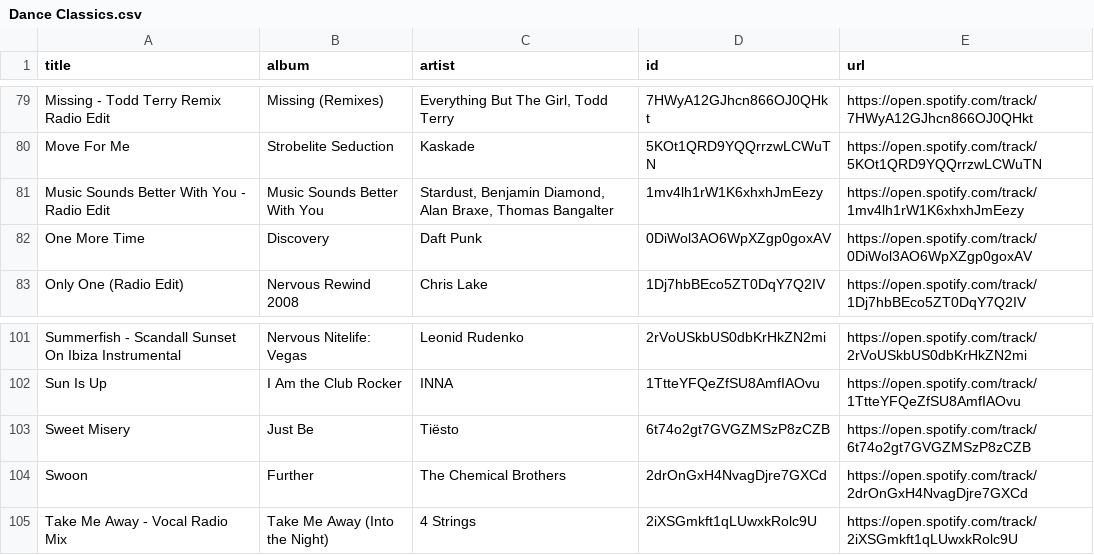
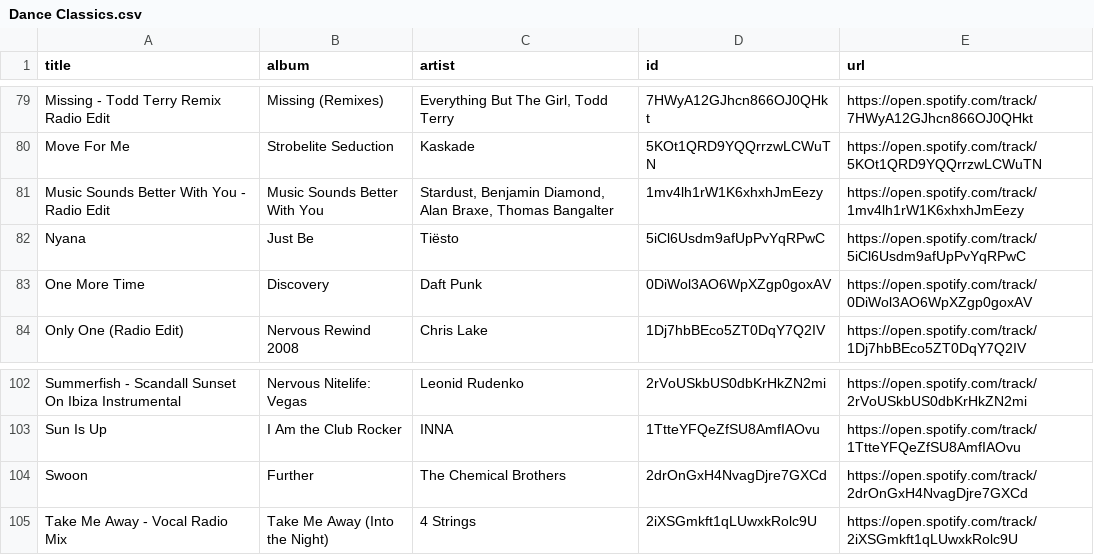
Before and after one commit to unex/dews_beats, a CSV file: playlists/Dance Classics.csv, drawn as a sheet; only a part is shown, gaps mark what is left out; removed rows and columns are numbered as before the commit, all else as after; the diff names each change by its address in the sheet, - before the commit and + after, or states it on an @@ line.

```diff
--- a/playlists/Dance Classics.csv
+++ b/playlists/Dance Classics.csv
+row 82: Nyana | Just Be | Tiësto | 5iCl6Usdm9afUpPvYqRPwC | https://open.spotify.com/track/5iCl6Usdm9afUpPvYqRPwC
-row 103: Sweet Misery | Just Be | Tiësto | 6t74o2gt7GVGZMSzP8zCZB | https://open.spotify.com/track/6t74o2gt7GVGZMSzP8zCZB
```
Also changed, not shown: playlists/Chill Tracks.csv, playlists/New Music Weekly _ Monstercat.csv, 1 other file.
